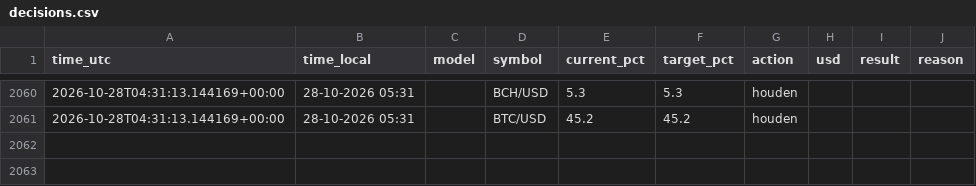
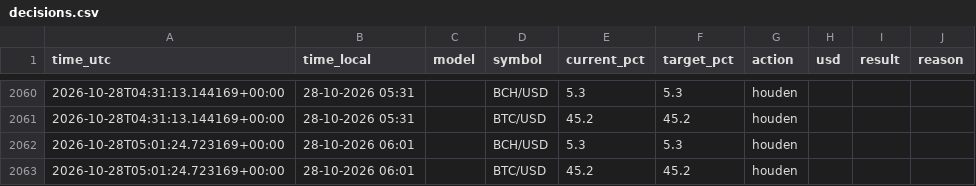
Before and after one commit to robinstar06-cpu/ai-trader, a CSV file: data/decisions.csv, drawn as a sheet; only a part is shown, gaps mark what is left out.

```diff
--- a/data/decisions.csv
+++ b/data/decisions.csv
@@ -2061 +2061,3 @@ time_utc,time_local,model,symbol,current_pct,target_pct,action,usd,result,reason
 2026-10-28T04:31:13.144169+00:00,28-10-2026 05:31,,BTC/USD,45.2,45.2,houden,,,
+2026-10-28T05:01:24.723169+00:00,28-10-2026 06:01,,BCH/USD,5.3,5.3,houden,,,
+2026-10-28T05:01:24.723169+00:00,28-10-2026 06:01,,BTC/USD,45.2,45.2,houden,,,
```
Also changed, not shown: data/equity.csv, 2 other files.
